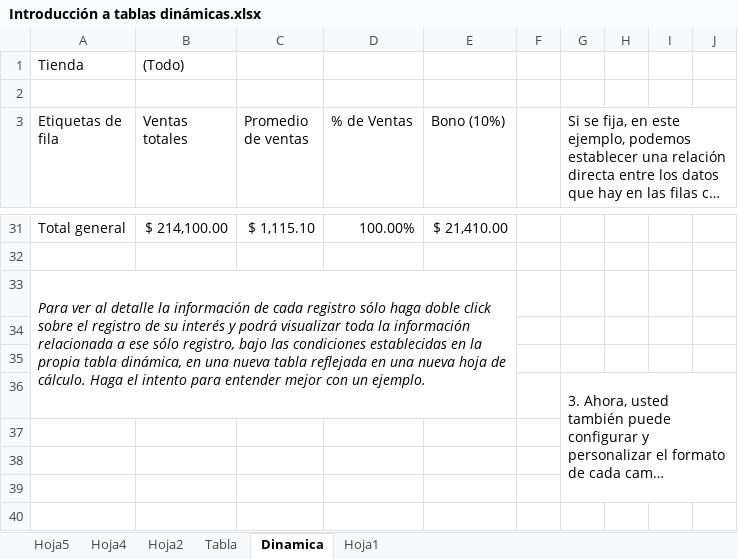
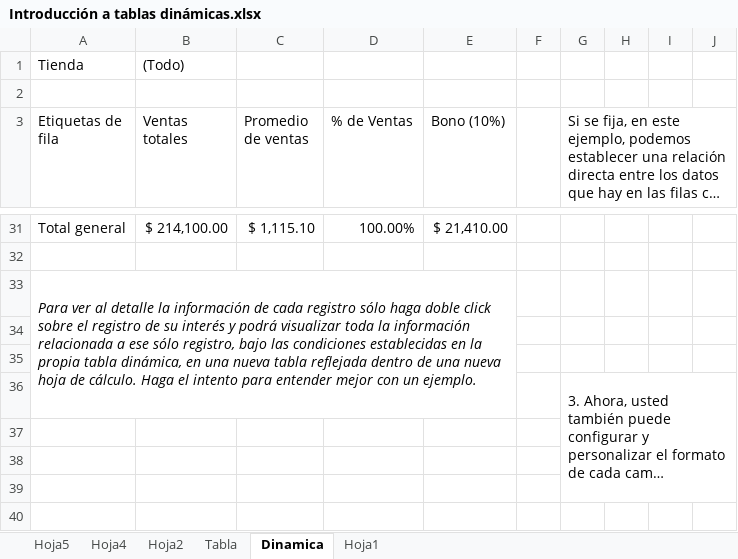
Before and after one commit to Rescata1995/Programming-Journal-by-R, an Excel workbook: Excel/Práctica/13. Tablas Dinámicas en Excel/Introducción a tablas dinámicas.xlsx, sheet Dinamica, drawn as a sheet; only a part is shown, gaps mark what is left out; long unchanged cells end in …; values as stored, in another font and other column widths than the file's, no borders; charts and pictures not drawn; the diff names each change by its address in the sheet, - before the commit and + after, or states it on an @@ line.

```diff
--- a/Excel/Práctica/13. Tablas Dinámicas en Excel/Introducción a tablas dinámicas.xlsx (sheet Dinamica)
+++ b/Excel/Práctica/13. Tablas Dinámicas en Excel/Introducción a tablas dinámicas.xlsx (sheet Dinamica)
-A33 (Etiquetas de fila): …tabla reflejada en una nueva…
+A33 (Etiquetas de fila): …tabla reflejada dentro de una nueva…
```
Also changed, not shown: 1 other file.
